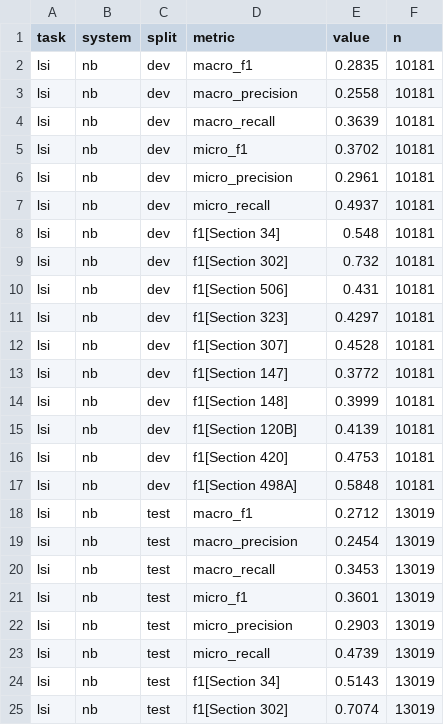
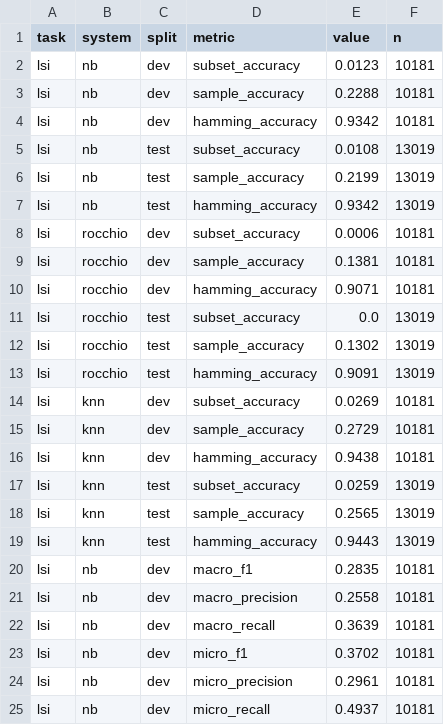
Before and after one commit to devansh101005/CaseTrail, a CSV file: results/lsi_metrics.csv, drawn as a sheet; only a part is shown; the shorter side is filled out with more unchanged rows.

Commit message:
Kaggle batch-size fix, LSI accuracy metrics, landing trail section, docs updates

```diff
--- a/results/lsi_metrics.csv
+++ b/results/lsi_metrics.csv
@@ -1,2 +1,20 @@
 task,system,split,metric,value,n
+lsi,nb,dev,subset_accuracy,0.0123,10181
+lsi,nb,dev,sample_accuracy,0.2288,10181
+lsi,nb,dev,hamming_accuracy,0.9342,10181
+lsi,nb,test,subset_accuracy,0.0108,13019
+lsi,nb,test,sample_accuracy,0.2199,13019
+lsi,nb,test,hamming_accuracy,0.9342,13019
+lsi,rocchio,dev,subset_accuracy,0.0006,10181
+lsi,rocchio,dev,sample_accuracy,0.1381,10181
+lsi,rocchio,dev,hamming_accuracy,0.9071,10181
+lsi,rocchio,test,subset_accuracy,0.0,13019
+lsi,rocchio,test,sample_accuracy,0.1302,13019
+lsi,rocchio,test,hamming_accuracy,0.9091,13019
+lsi,knn,dev,subset_accuracy,0.0269,10181
+lsi,knn,dev,sample_accuracy,0.2729,10181
+lsi,knn,dev,hamming_accuracy,0.9438,10181
+lsi,knn,test,subset_accuracy,0.0259,13019
+lsi,knn,test,sample_accuracy,0.2565,13019
+lsi,knn,test,hamming_accuracy,0.9443,13019
 lsi,nb,dev,macro_f1,0.2835,10181
```
Also changed, not shown: 8 other files.
